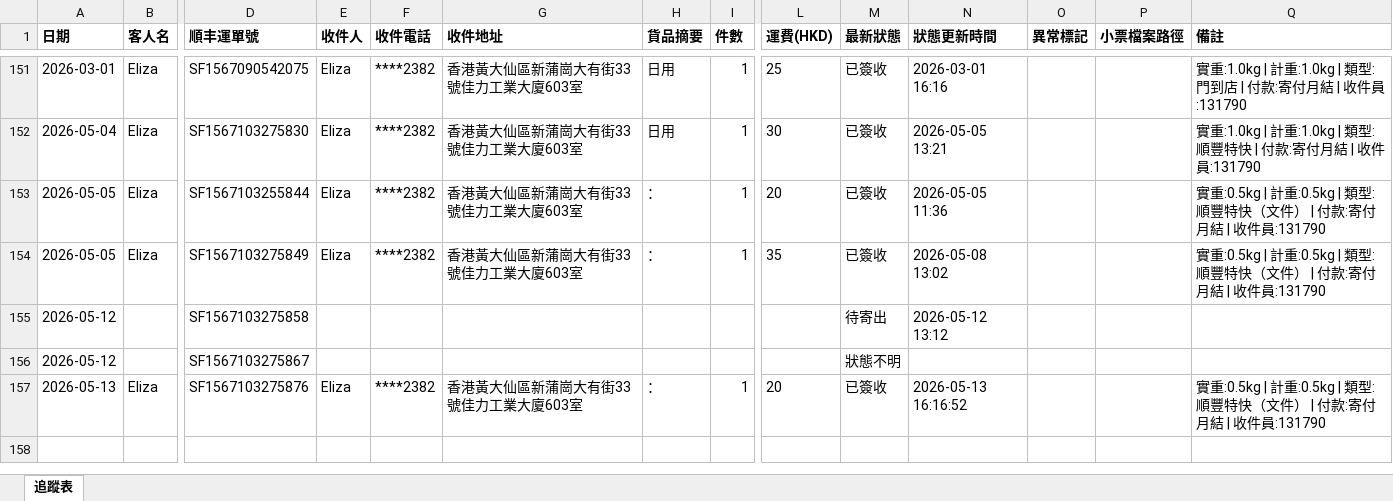
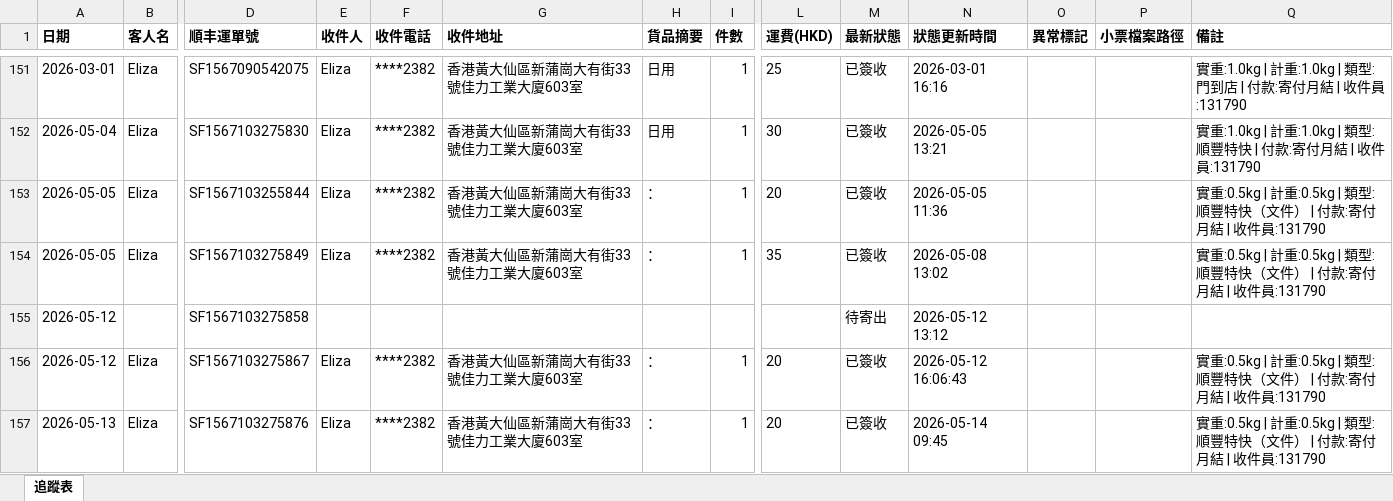
Before and after one commit to elizapoon084/sf-tracking, an Excel workbook: data/tracking.xlsx, sheet 追蹤表, drawn as a sheet; only a part is shown, gaps mark what is left out; values as stored, in another font and other column widths than the file's, no borders; removed rows and columns are numbered as before the commit, all else as after; rows hold the shown columns only; the diff names each change by its address in the sheet, - before the commit and + after, or states it on an @@ line.

Commit message:
auto: 更新運單狀態 2026-05-14 18:00

```diff
--- a/data/tracking.xlsx (sheet 追蹤表)
+++ b/data/tracking.xlsx (sheet 追蹤表)
-row 156: 2026-05-12 |  | SF1567103275867 |  |  |  |  |  |  | 狀態不明
+row 156: 2026-05-12 | Eliza | SF1567103275867 | Eliza | ****2382 | 香港黃大仙區新蒲崗大有街33號佳力工業大廈603室 | ： | 1 | 20 | 已簽收 | 2026-05-12 16:06:43 |  |  | 實重:0.5kg | 計重:0.5kg | 類型:順豐特快（文件） | 付款:寄付月結 | 收件員:131790
-N157 (狀態更新時間): 2026-05-13 16:16:52
+N157 (狀態更新時間): 2026-05-14 09:45
```
